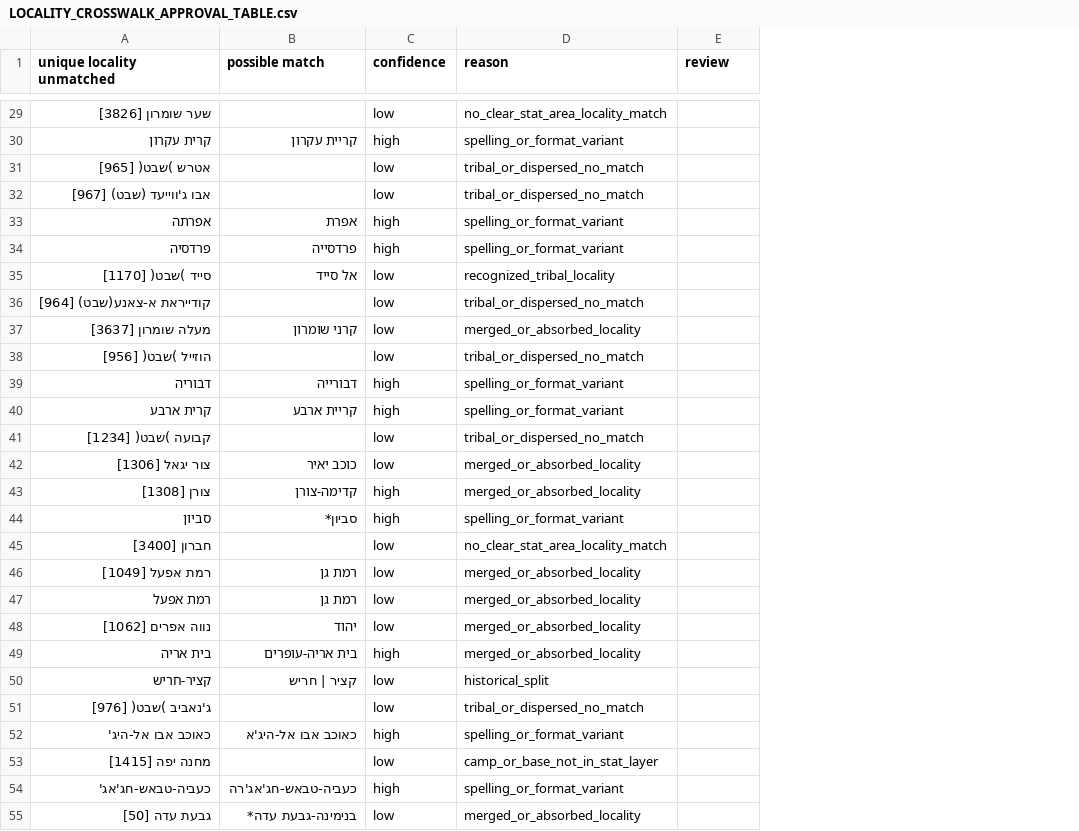
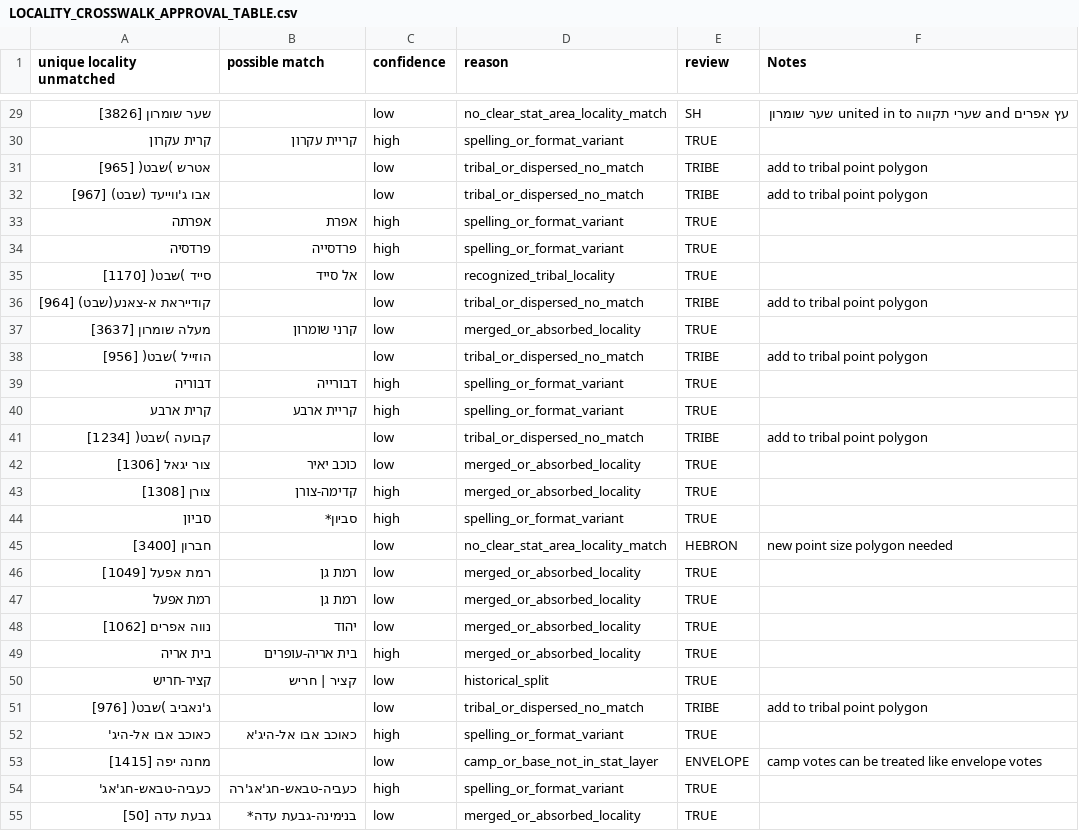
Before and after one commit to Yoavfried/israel-election-map, a CSV file: docs/LOCALITY_CROSSWALK_APPROVAL_TABLE.csv, drawn as a sheet; only a part is shown, gaps mark what is left out; the diff covers the shown part only; the diff names each change by its address in the sheet, - before the commit and + after, or states it on an @@ line.

```diff
--- a/docs/LOCALITY_CROSSWALK_APPROVAL_TABLE.csv
+++ b/docs/LOCALITY_CROSSWALK_APPROVAL_TABLE.csv
+column F (Notes), rows 29-53: עץ אפרים and שערי תקווה united in to שער שומרון |  | add to tribal point polygon | add to tribal point polygon |  |  |  | add to tribal point polygon |  | add to tribal point polygon |  |  | add to tribal point polygon |  |  |  | new point size polygon needed |  |  |  |  |  | add to tribal point polygon |  | camp votes can be treated like envelope votes
-E29 (review): (empty)
+E29 (review): SH
-E30 (review): (empty)
+E30 (review): TRUE
-E31:E32 (review): (empty)
+E31:E32 (review): TRIBE
-E33:E35 (review): (empty)
+E33:E35 (review): TRUE
-E36 (review): (empty)
+E36 (review): TRIBE
-E37 (review): (empty)
+E37 (review): TRUE
-E38 (review): (empty)
+E38 (review): TRIBE
-E39:E40 (review): (empty)
+E39:E40 (review): TRUE
-E41 (review): (empty)
+E41 (review): TRIBE
-E42:E44 (review): (empty)
+E42:E44 (review): TRUE
-E45 (review): (empty)
+E45 (review): HEBRON
-E46:E50 (review): (empty)
+E46:E50 (review): TRUE
-E51 (review): (empty)
+E51 (review): TRIBE
-E52 (review): (empty)
+E52 (review): TRUE
-E53 (review): (empty)
+E53 (review): ENVELOPE
-E54:E55 (review): (empty)
+E54:E55 (review): TRUE
```
Also changed, not shown: 127 edited cells elsewhere in this file, 5 other files.
